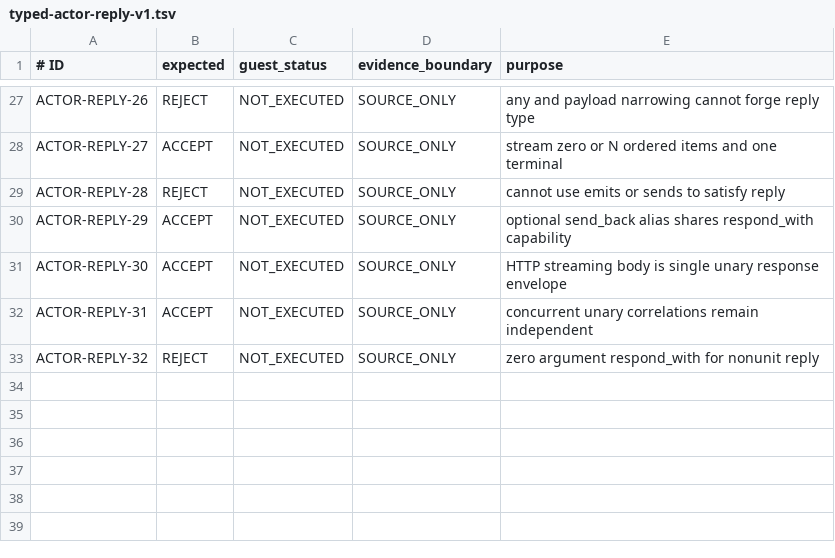
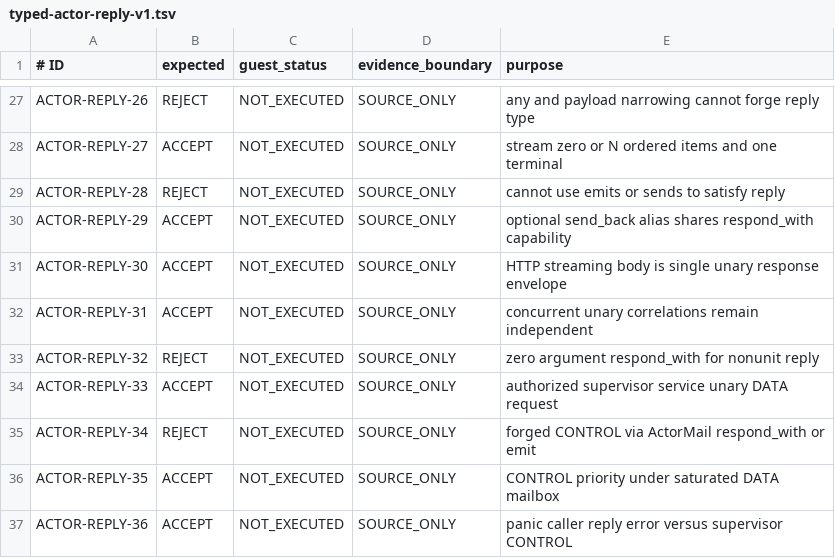
Before and after one commit to atto-lang/atto-platform-conformance, a TSV file: contracts/typed-actor-reply-v1.tsv, drawn as a sheet; only a part is shown, gaps mark what is left out; the diff names each change by its address in the sheet, - before the commit and + after, or states it on an @@ line.

Commit message:
test(actor): inventory supervisor DATA RPC versus authenticated CONTROL negatives

```diff
--- a/contracts/typed-actor-reply-v1.tsv
+++ b/contracts/typed-actor-reply-v1.tsv
+row 34: ACTOR-REPLY-33 | ACCEPT | NOT_EXECUTED | SOURCE_ONLY | authorized supervisor service unary DATA request
+row 35: ACTOR-REPLY-34 | REJECT | NOT_EXECUTED | SOURCE_ONLY | forged CONTROL via ActorMail respond_with or emit
+row 36: ACTOR-REPLY-35 | ACCEPT | NOT_EXECUTED | SOURCE_ONLY | CONTROL priority under saturated DATA mailbox
+row 37: ACTOR-REPLY-36 | ACCEPT | NOT_EXECUTED | SOURCE_ONLY | panic caller reply error versus supervisor CONTROL
```
